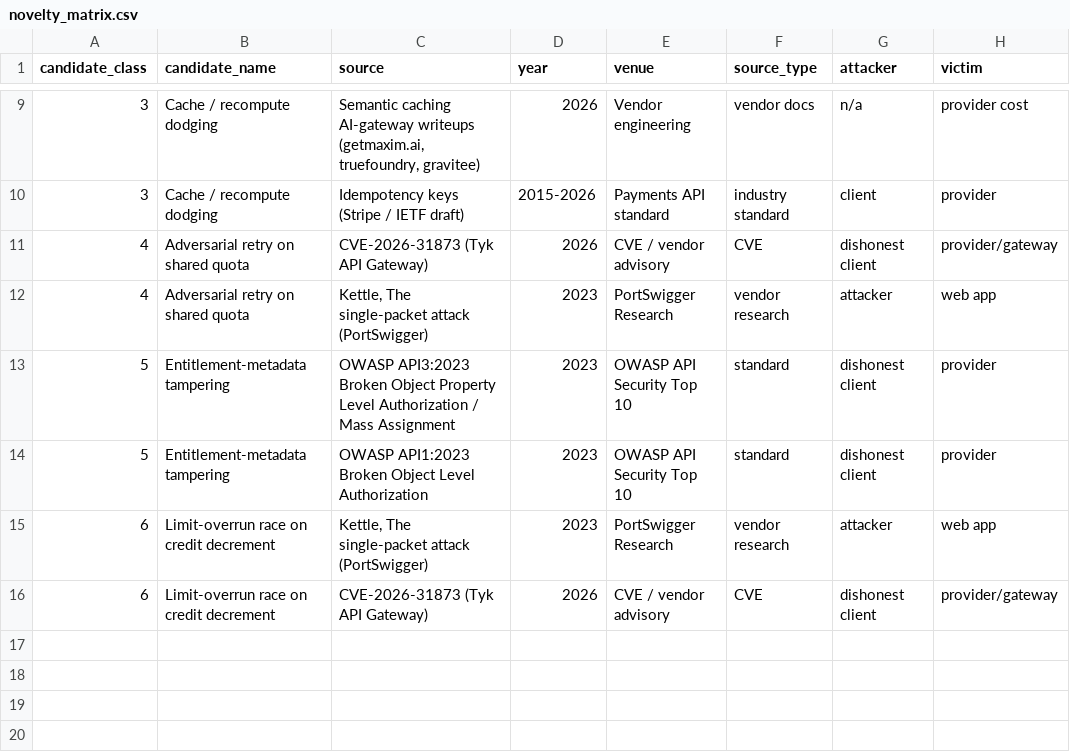
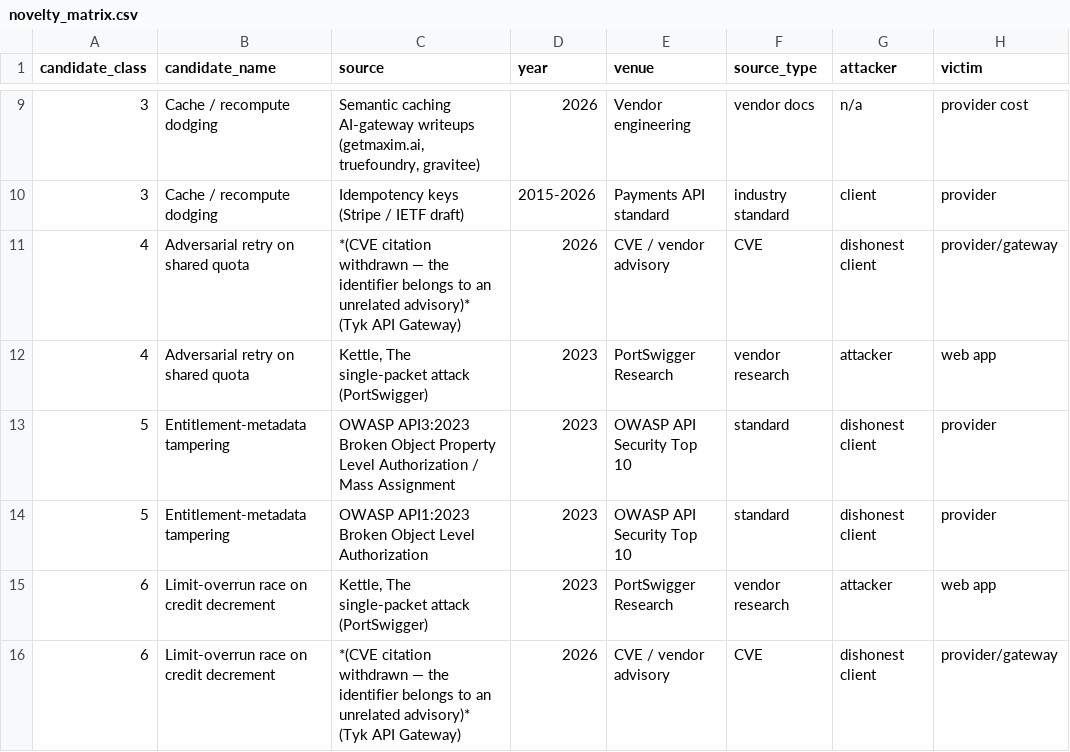
Before and after one commit to meowlawat/TOKEN-ACCOUNTING-INTEGRITY-IN-LLM-METERING, a CSV file: paper/novelty_matrix.csv, drawn as a sheet; only a part is shown, gaps mark what is left out; the diff names each change by its address in the sheet, - before the commit and + after, or states it on an @@ line.

Commit message:
Research freeze: journal submission artifact v1.0.0
Freezes the validated research state. No experimental result, formal-checking outcome
or reported number changed; this commit is packaging, documentation and citation
correctness.

Release documentation
  RELEASE_FREEZE.md    frozen scientific state + complete limitations
  RELEASE_MANIFEST.md  what ships and why, with the exclusion rationale
  RELEASE_NOTES.md     contributions, validated experiments, withdrawn claims
  CITATION.cff         citation metadata; no DOI claimed
  LICENSE              MIT; third-party binaries downloaded, never redistributed
  README.md            rewritten as the entry point for an external researcher
  ARTIFACT_README.md   model/tokenizer provenance and download commands

Citation correctness (repository-wide)
  * CVE-2026-31873 removed everywhere it was cited as a Tyk quota race. MITRE CVE
    Services and NVD both assign that identifier to an unrelated advisory. The origin
    of the error is preserved as a WITHDRAWN entry in paper/phase1_sources.json.
  * Kettle 2023 title corrected to "Smashing the state machine: the true potential of
    web race conditions".
  * paper/main.tex recompiled so no wrong citation stands in any tracked PDF.
  Audit documents that record these corrections are deliberately left untouched.

Hygiene
  * .gitignore hardened (secrets, caches, weights, LaTeX intermediates); the previous
    file used trailing comments on pattern lines, which gitignore does not support, so
    tokenizer_cache/ and vendor/ were not actually being ignored.
  * .gitattributes added: Path.write_text uses os.linesep on Windows and had rewritten
    whole files as CRLF.
  * formal/tools/tla2tools.jar untracked (third-party binary, one-line download).

Final validation, all re-run at freeze
  regression_class6 19/19 | regression_m 16/16 | metamorphic 22/22
  cross-validation all agree | recompute_all 0 discrepancies
  m2_independent_check 0 mismatches | TLC 40/40, 27,526 states, 0 disagreements
  claim matrix 44 claims 0 unsupported | references 26, 0 undefined/uncited/duplicate
  main_ieee.pdf 13 pages, 0 overfull boxes, 0 blank pages

RESEARCH FROZEN -- NO SCIENTIFIC CHANGES AFTER THIS RELEASE

```diff
--- a/paper/novelty_matrix.csv
+++ b/paper/novelty_matrix.csv
-C11 (source): CVE-2026-31873 (Tyk API…
+C11 (source): *(CVE citation withdrawn — the identifier belongs to an unrelated advisory)* (Tyk API…
-C16 (source): CVE-2026-31873 (Tyk API…
+C16 (source): *(CVE citation withdrawn — the identifier belongs to an unrelated advisory)* (Tyk API…
```
Also changed, not shown: 28 other files.
